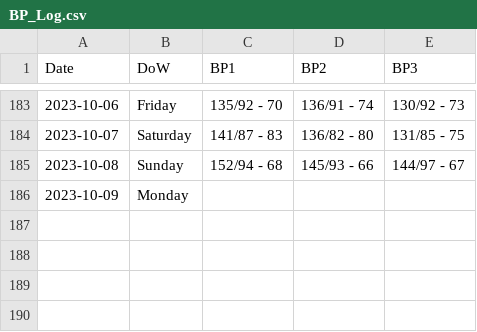
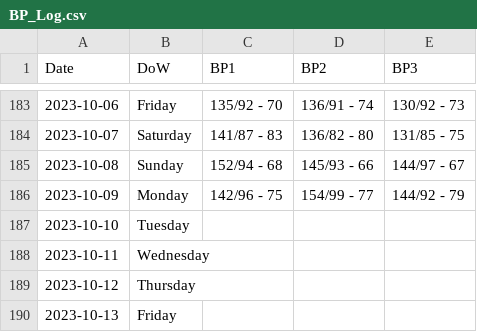
Before and after one commit to dolinger-nscc/BP, a CSV file: BP_Log.csv, drawn as a sheet; only a part is shown, gaps mark what is left out.

```diff
--- a/BP_Log.csv
+++ b/BP_Log.csv
@@ -185,2 +185,6 @@ Date,DoW,BP1,BP2,BP3
 2023-10-08,Sunday,152/94 - 68,145/93 - 66,144/97 - 67
-2023-10-09,Monday,,,
+2023-10-09,Monday,142/96 - 75,154/99 - 77,144/92 - 79
+2023-10-10,Tuesday,,,
+2023-10-11,Wednesday,,,
+2023-10-12,Thursday,,,
+2023-10-13,Friday,,,
```
Also changed, not shown: 1 other file.
